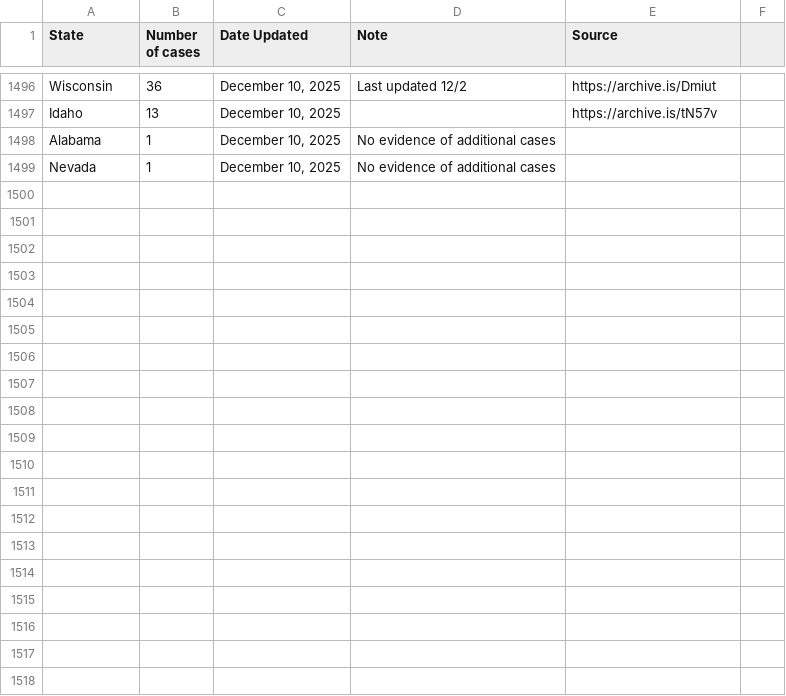
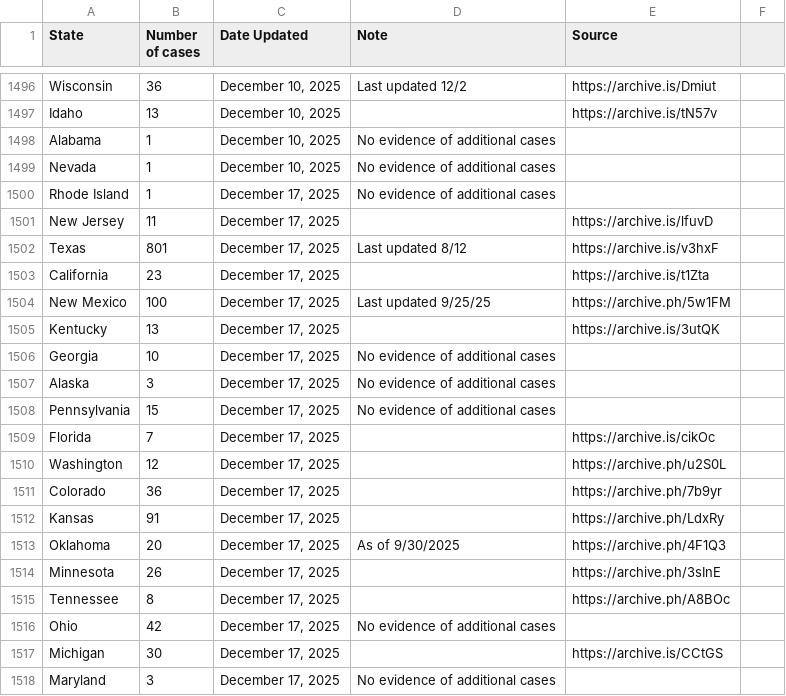
Before and after one commit to ehulland/measles_TX, a CSV file: Data/Measles 2025_Manual extraction_US states.csv, drawn as a sheet; only a part is shown, gaps mark what is left out; the diff covers the shown part only.

```diff
--- a/Data/Measles 2025_Manual extraction_US states.csv
+++ b/Data/Measles 2025_Manual extraction_US states.csv
@@ -1499 +1499,20 @@ Alabama,1,"December 10, 2025","No evidence of additional cases",,
 Nevada,1,"December 10, 2025","No evidence of additional cases",,
+Rhode Island,1,"December 17, 2025","No evidence of additional cases",,
+New Jersey,11,"December 17, 2025",,https://archive.is/lfuvD,
+Texas,801,"December 17, 2025","Last updated 8/12",https://archive.is/v3hxF,
+California,23,"December 17, 2025",,https://archive.is/t1Zta,
+New Mexico,100,"December 17, 2025","Last updated 9/25/25",https://archive.ph/5w1FM,
+Kentucky,13,"December 17, 2025",,https://archive.is/3utQK,
+Georgia,10,"December 17, 2025","No evidence of additional cases",,
+Alaska,3,"December 17, 2025","No evidence of additional cases",,
+Pennsylvania,15,"December 17, 2025","No evidence of additional cases",,
+Florida,7,"December 17, 2025",,https://archive.is/cikOc,
+Washington,12,"December 17, 2025",,https://archive.ph/u2S0L,
+Colorado,36,"December 17, 2025",,https://archive.ph/7b9yr,
+Kansas,91,"December 17, 2025",,https://archive.ph/LdxRy,
+Oklahoma,20,"December 17, 2025","As of 9/30/2025",https://archive.ph/4F1Q3,
+Minnesota,26,"December 17, 2025",,https://archive.ph/3sInE,
+Tennessee,8,"December 17, 2025",,https://archive.ph/A8BOc,
+Ohio,42,"December 17, 2025","No evidence of additional cases",,
+Michigan,30,"December 17, 2025",,https://archive.is/CCtGS,
+Maryland,3,"December 17, 2025","No evidence of additional cases",,
```
Also changed, not shown: 26 added rows elsewhere in this file.
